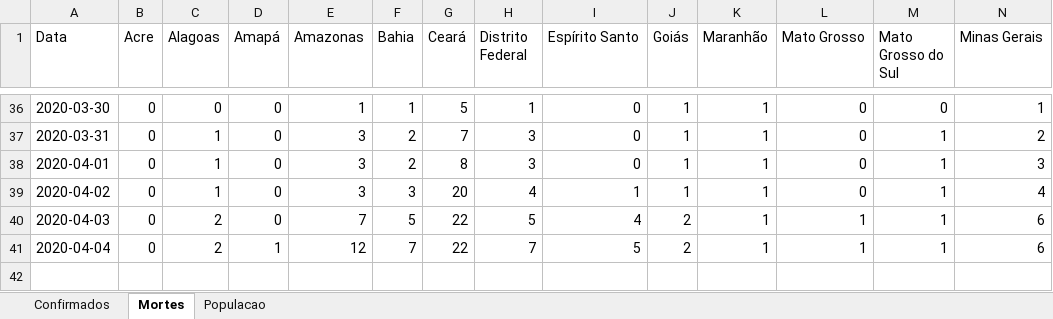
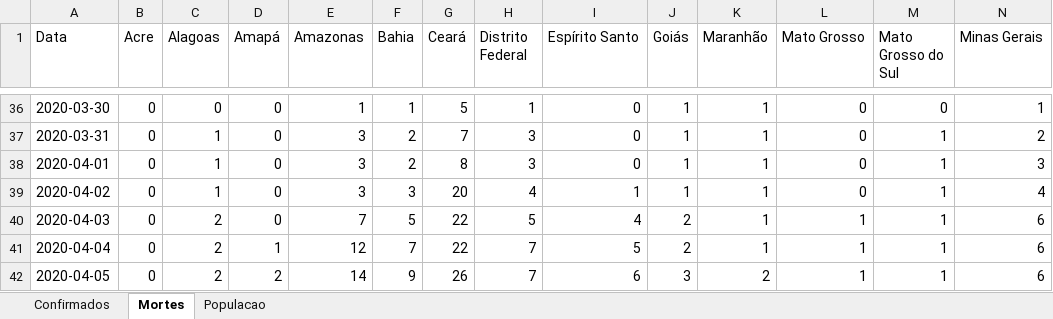
Before and after one commit to molx/covid19graficos, an Excel workbook: data/Brasil.xlsx, sheet Mortes, drawn as a sheet; only a part is shown, gaps mark what is left out; values as stored, in another font and other column widths than the file's, no borders; rows hold the shown columns only; the diff names each change by its address in the sheet, - before the commit and + after, or states it on an @@ line.

Commit message:
Adding data summaries, styling, deal with corrupted MS data

```diff
--- a/data/Brasil.xlsx (sheet Mortes)
+++ b/data/Brasil.xlsx (sheet Mortes)
+row 42: 2020-04-05 | 0 | 2 | 2 | 14 | 9 | 26 | 7 | 6 | 3 | 2 | 1 | 1 | 6
```
Also changed, not shown: sheet Confirmados, 6 other files.
